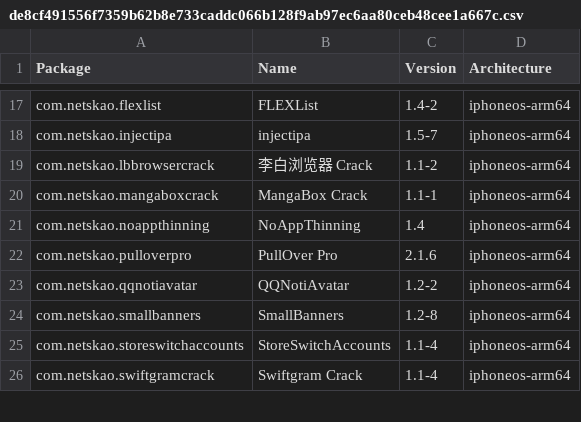
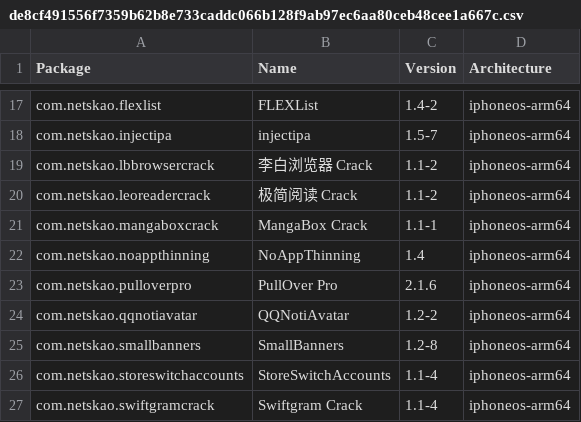
Before and after one commit to NIGHTF3AR/crc_bark, a CSV file: Library/Caches/com.nan.crc/de8cf491556f7359b62b8e733caddc066b128f9ab97ec6aa80ceb48cee1a667c.csv, drawn as a sheet; only a part is shown, gaps mark what is left out.

```diff
--- a/Library/Caches/com.nan.crc/de8cf491556f7359b62b8e733caddc066b128f9ab97ec6aa80ceb48cee1a667c.csv
+++ b/Library/Caches/com.nan.crc/de8cf491556f7359b62b8e733caddc066b128f9ab97ec6aa80ceb48cee1a667c.csv
@@ -19,2 +19,3 @@ com.netskao.injectipa,injectipa,1.5-7,iphoneos-arm64
 com.netskao.lbbrowsercrack,李白浏览器 Crack,1.1-2,iphoneos-arm64
+com.netskao.leoreadercrack,极简阅读 Crack,1.1-2,iphoneos-arm64
 com.netskao.mangaboxcrack,MangaBox Crack,1.1-1,iphoneos-arm64
```
